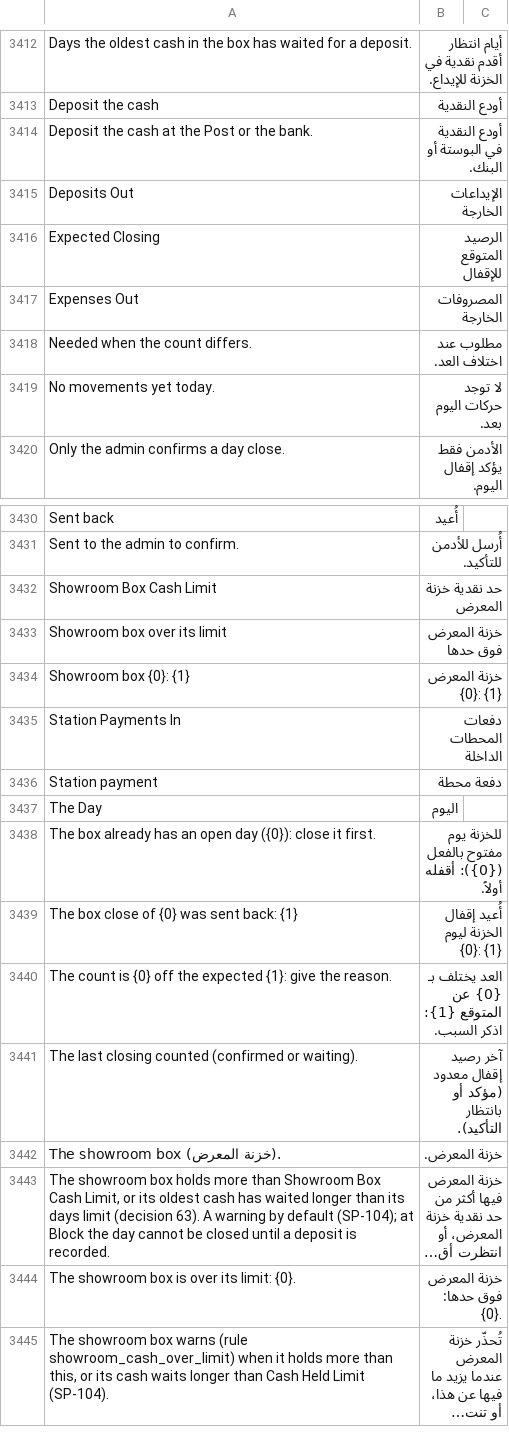
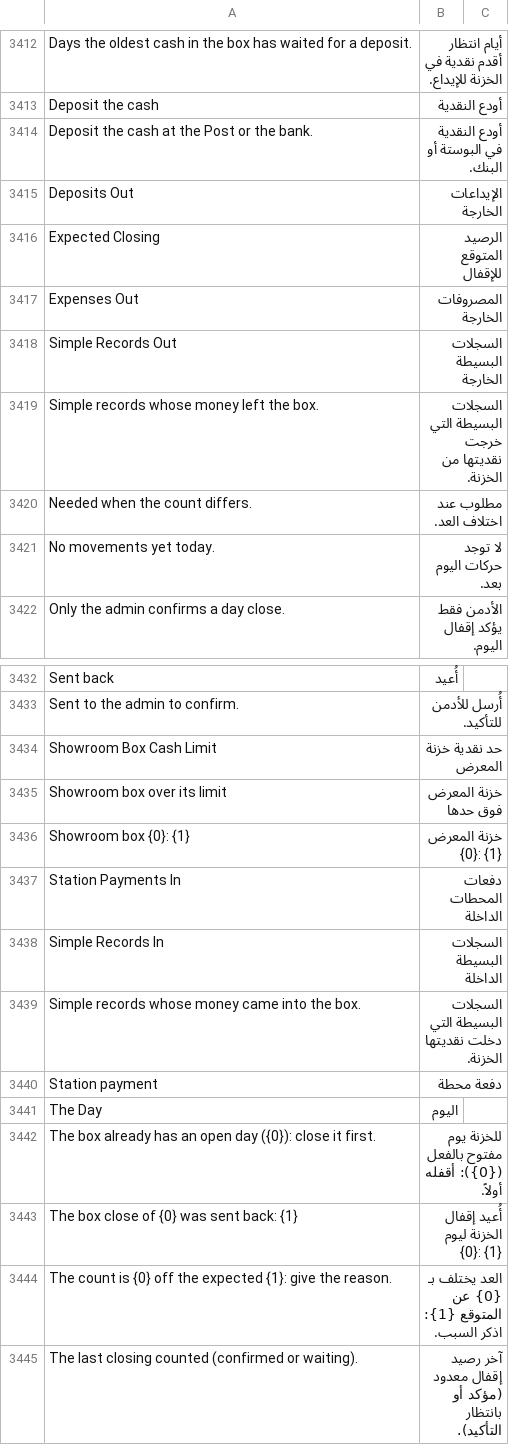
Before and after one commit to MostafaELShehabey/Smart-Power, a CSV file: smart_power/translations/ar.csv, drawn as a sheet; only a part is shown, gaps mark what is left out; the shorter side is filled out with more unchanged rows; long unchanged cells end in ….

```diff
--- a/smart_power/translations/ar.csv
+++ b/smart_power/translations/ar.csv
@@ -3417,2 +3417,4 @@ Expected Closing,الرصيد المتوقع للإقفال
 Expenses Out,المصروفات الخارجة
+Simple Records Out,السجلات البسيطة الخارجة
+Simple records whose money left the box.,السجلات البسيطة التي خرجت نقديتها من الخزنة.
 Needed when the count differs.,مطلوب عند اختلاف العد.
@@ -3435,2 +3437,4 @@ Showroom box {0}: {1},خزنة المعرض {0}: {1}
 Station Payments In,دفعات المحطات الداخلة
+Simple Records In,السجلات البسيطة الداخلة
+Simple records whose money came into the box.,السجلات البسيطة التي دخلت نقديتها الخزنة.
 Station payment,دفعة محطة
```
Also changed, not shown: 7 other files.
